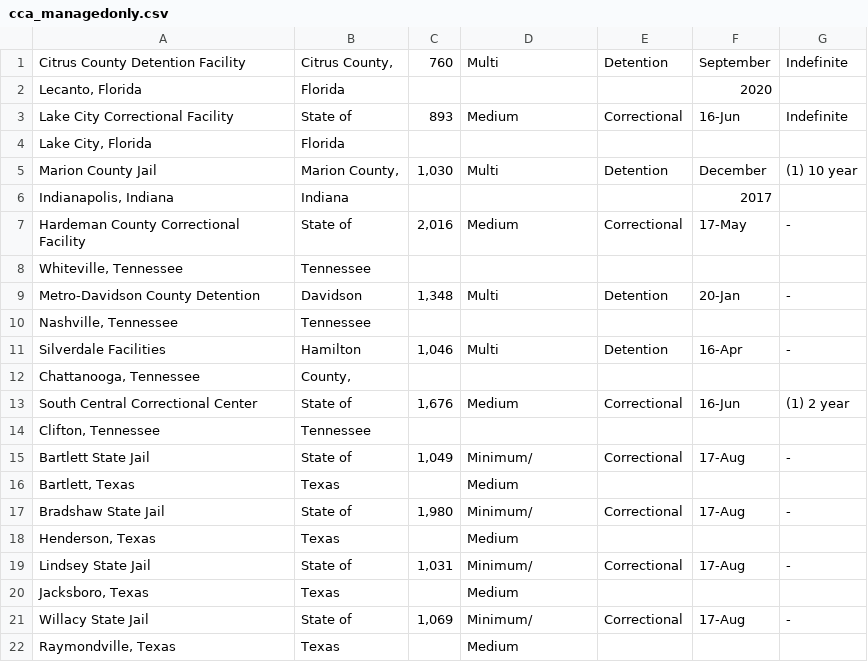
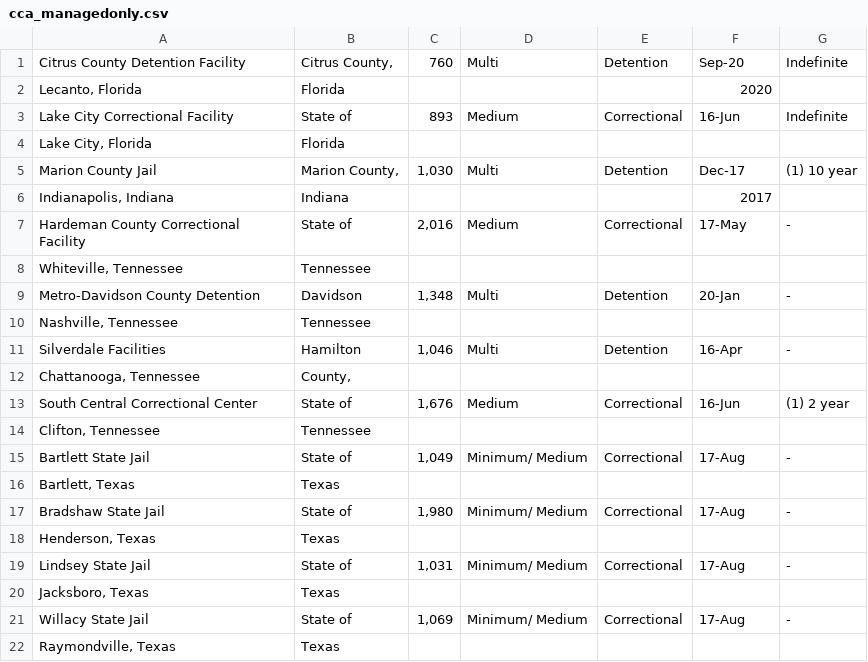
Before and after one commit to nprapps/sanctuary-cities, a CSV file: raw/cca_managedonly.csv, drawn as a sheet; the diff names each change by its address in the sheet, - before the commit and + after, or states it on an @@ line.

```diff
--- a/raw/cca_managedonly.csv
+++ b/raw/cca_managedonly.csv
-F1: September
+F1: Sep-20
-F5: December
+F5: Dec-17
-D15: Minimum/
+D15: Minimum/ Medium
-D16: Medium
+D16: (empty)
-D17: Minimum/
+D17: Minimum/ Medium
-D18: Medium
+D18: (empty)
-D19: Minimum/
+D19: Minimum/ Medium
-D20: Medium
+D20: (empty)
-D21: Minimum/
+D21: Minimum/ Medium
-D22: Medium
+D22: (empty)
```
Also changed, not shown: raw/cca_owned_managed.csv, 15 other files.
